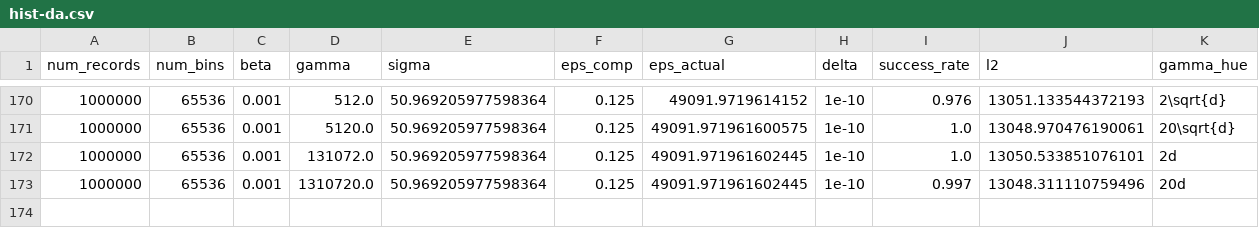
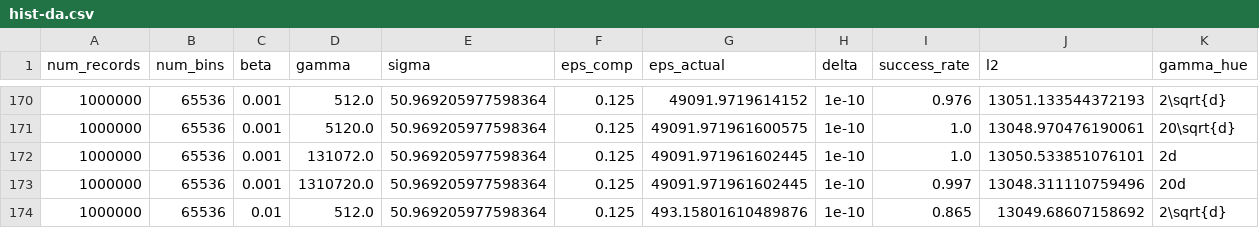
Before and after one commit to jvhs0706/GPM, a CSV file: logs/hist-da.csv, drawn as a sheet; only a part is shown, gaps mark what is left out.

Commit message:
Add histogram results to logs/hist-da.csv, with num_bins=65536, eps=0.125, beta=1e-2, gamma=512.

```diff
--- a/logs/hist-da.csv
+++ b/logs/hist-da.csv
@@ -173 +173,2 @@ num_records,num_bins,beta,gamma,sigma,eps_comp,eps_actual,delta,success_rate,l2,
 1000000,65536,0.001,1310720.0,50.969205977598364,0.125,49091.971961602445,1e-10,0.997,13048.311110759496,20d
+1000000,65536,0.01,512.0,50.969205977598364,0.125,493.15801610489876,1e-10,0.865,13049.68607158692,2\sqrt{d}
```
